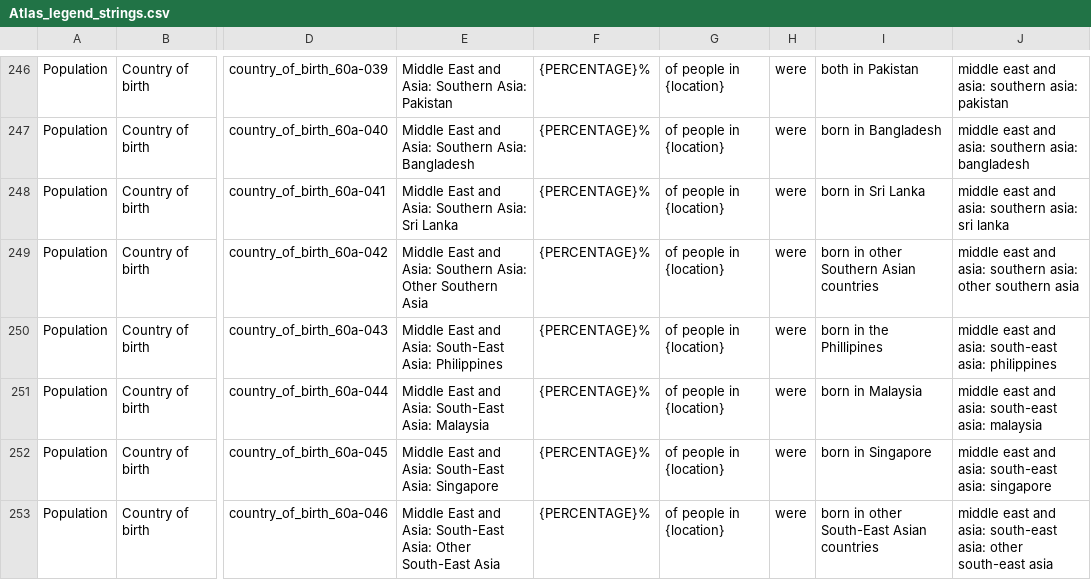
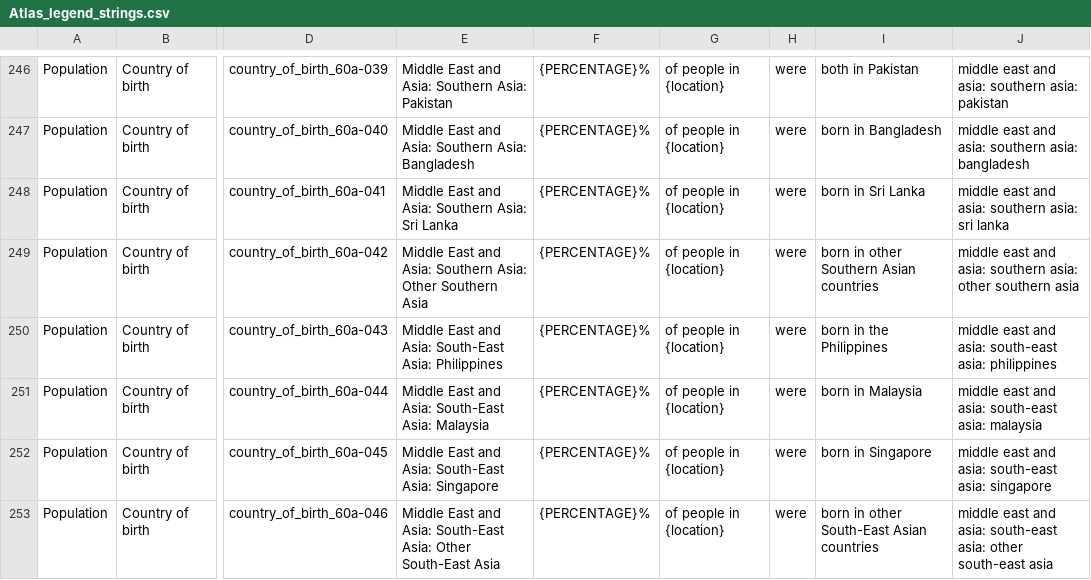
Before and after one commit to ONSdigital/dp-census-atlas, a CSV file: scripts/content/input_metadata_files/Atlas_legend_strings.csv, drawn as a sheet; only a part is shown, gaps mark what is left out; the diff covers the shown part only; the diff names each change by its address in the sheet, - before the commit and + after, or states it on an @@ line.

```diff
--- a/scripts/content/input_metadata_files/Atlas_legend_strings.csv
+++ b/scripts/content/input_metadata_files/Atlas_legend_strings.csv
-I250: born in the Phillipines
+I250: born in the Philippines
```
Also changed, not shown: 28 edited cells elsewhere in this file, 11 other files.
